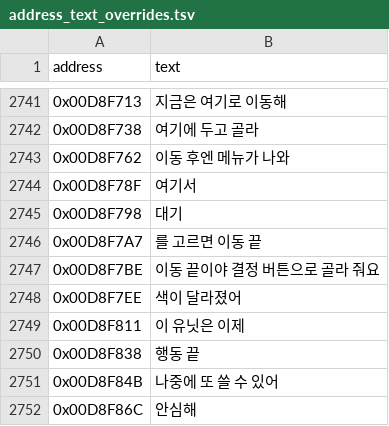
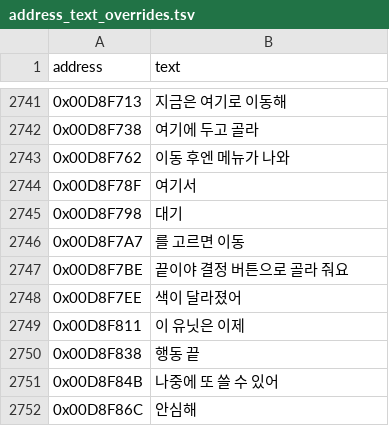
Before and after one commit to hada0127/aw-kor, a TSV file: data/address_text_overrides.tsv, drawn as a sheet; only a part is shown, gaps mark what is left out.

```diff
--- a/data/address_text_overrides.tsv
+++ b/data/address_text_overrides.tsv
@@ -2745,4 +2745,4 @@ address	text
 0x00D8F798	대기
-0x00D8F7A7	를 고르면 이동 끝
-0x00D8F7BE	이동 끝이야 결정 버튼으로 골라 줘요
+0x00D8F7A7	를 고르면 이동
+0x00D8F7BE	끝이야 결정 버튼으로 골라 줘요
 0x00D8F7EE	색이 달라졌어
```
Also changed, not shown: data/translation_for_import_reviewed.csv, 12 other files.
